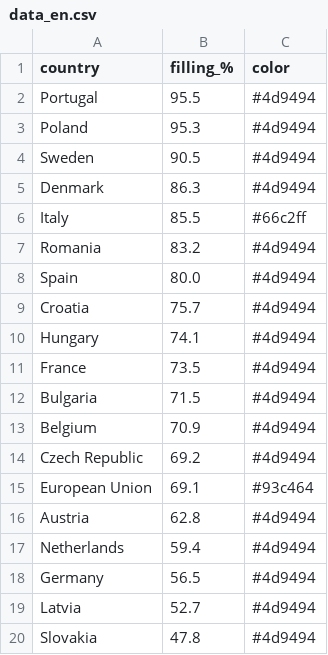
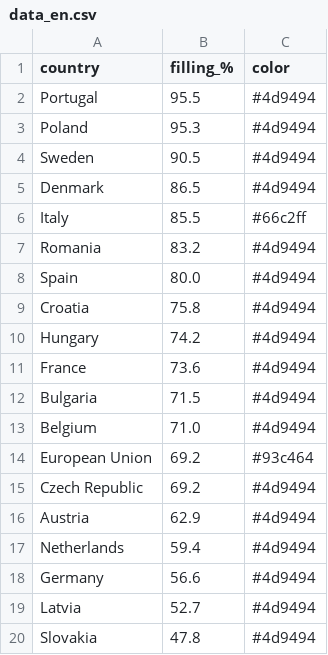
Before and after one commit to sanellia97-lab/stoccaggio-gas-ue, a CSV file: data_en.csv, drawn as a sheet.

```diff
--- a/data_en.csv
+++ b/data_en.csv
@@ -4,3 +4,3 @@ Poland,95.3,#4d9494
 Sweden,90.5,#4d9494
-Denmark,86.3,#4d9494
+Denmark,86.5,#4d9494
 Italy,85.5,#66c2ff
@@ -8,12 +8,12 @@ Romania,83.2,#4d9494
 Spain,80.0,#4d9494
-Croatia,75.7,#4d9494
-Hungary,74.1,#4d9494
-France,73.5,#4d9494
+Croatia,75.8,#4d9494
+Hungary,74.2,#4d9494
+France,73.6,#4d9494
 Bulgaria,71.5,#4d9494
-Belgium,70.9,#4d9494
+Belgium,71.0,#4d9494
+European Union,69.2,#93c464
 Czech Republic,69.2,#4d9494
-European Union,69.1,#93c464
-Austria,62.8,#4d9494
+Austria,62.9,#4d9494
 Netherlands,59.4,#4d9494
-Germany,56.5,#4d9494
+Germany,56.6,#4d9494
 Latvia,52.7,#4d9494
```
Also changed, not shown: data.csv.
